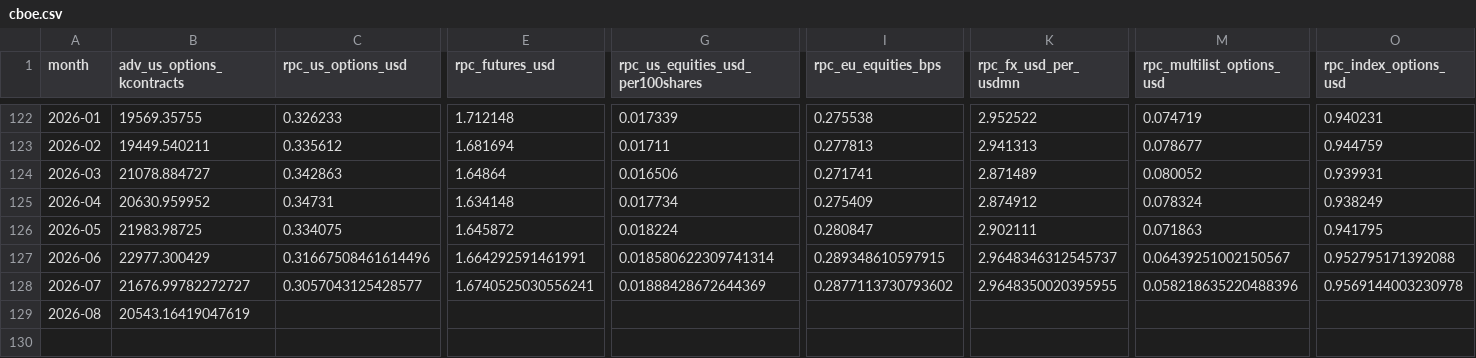
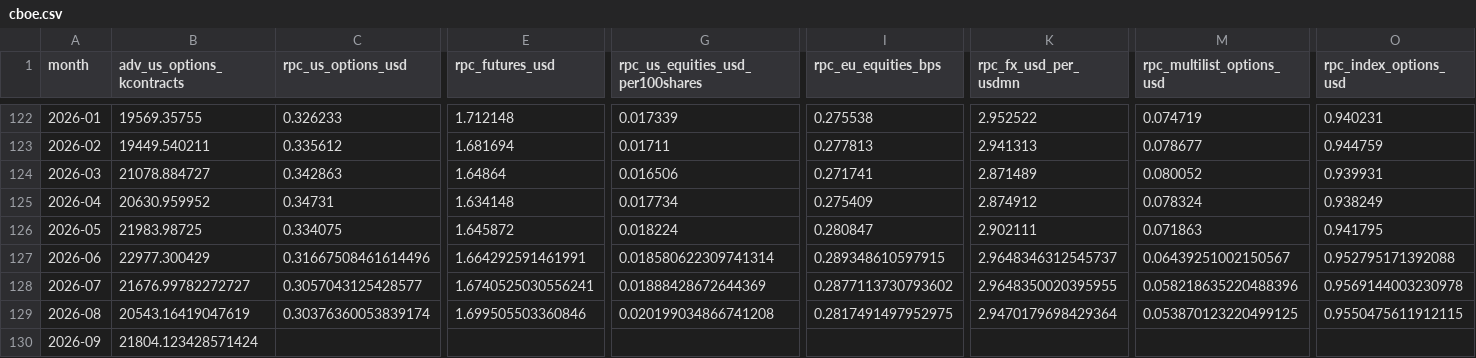
Before and after one commit to hzhan7/Monthly-OP-Dashboards, a CSV file: series/cboe.csv, drawn as a sheet; only a part is shown, gaps mark what is left out; rows hold the shown columns only; the diff names each change by its address in the sheet, - before the commit and + after, or states it on an @@ line.

Commit message:
更新数据: cboe 2026-09 · 2026-08 回补, guc 2026-09, ice 2026-09

```diff
--- a/series/cboe.csv
+++ b/series/cboe.csv
-C129 (rpc_us_options_usd): (empty)
+C129 (rpc_us_options_usd): 0.30376360053839174
-E129 (rpc_futures_usd): (empty)
+E129 (rpc_futures_usd): 1.699505503360846
-G129 (rpc_us_equities_usd_per100shares): (empty)
+G129 (rpc_us_equities_usd_per100shares): 0.020199034866741208
-I129 (rpc_eu_equities_bps): (empty)
+I129 (rpc_eu_equities_bps): 0.2817491497952975
-K129 (rpc_fx_usd_per_usdmn): (empty)
+K129 (rpc_fx_usd_per_usdmn): 2.9470179698429364
-M129 (rpc_multilist_options_usd): (empty)
+M129 (rpc_multilist_options_usd): 0.053870123220499125
-O129 (rpc_index_options_usd): (empty)
+O129 (rpc_index_options_usd): 0.9550475611912115
+row 130: 2026-09 | 21804.123428571424
```
Also changed, not shown: series/guc.csv, series/ice.csv, 10 other files.
